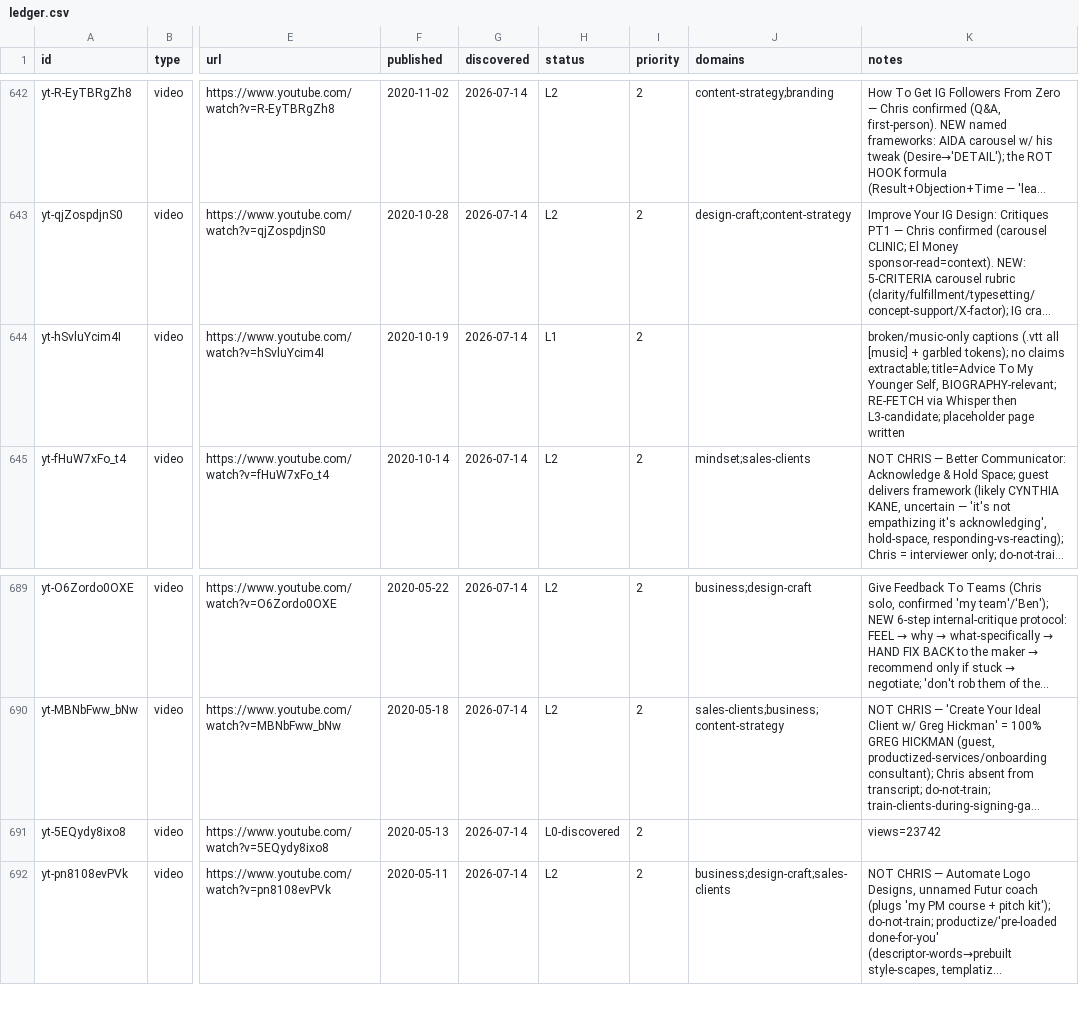
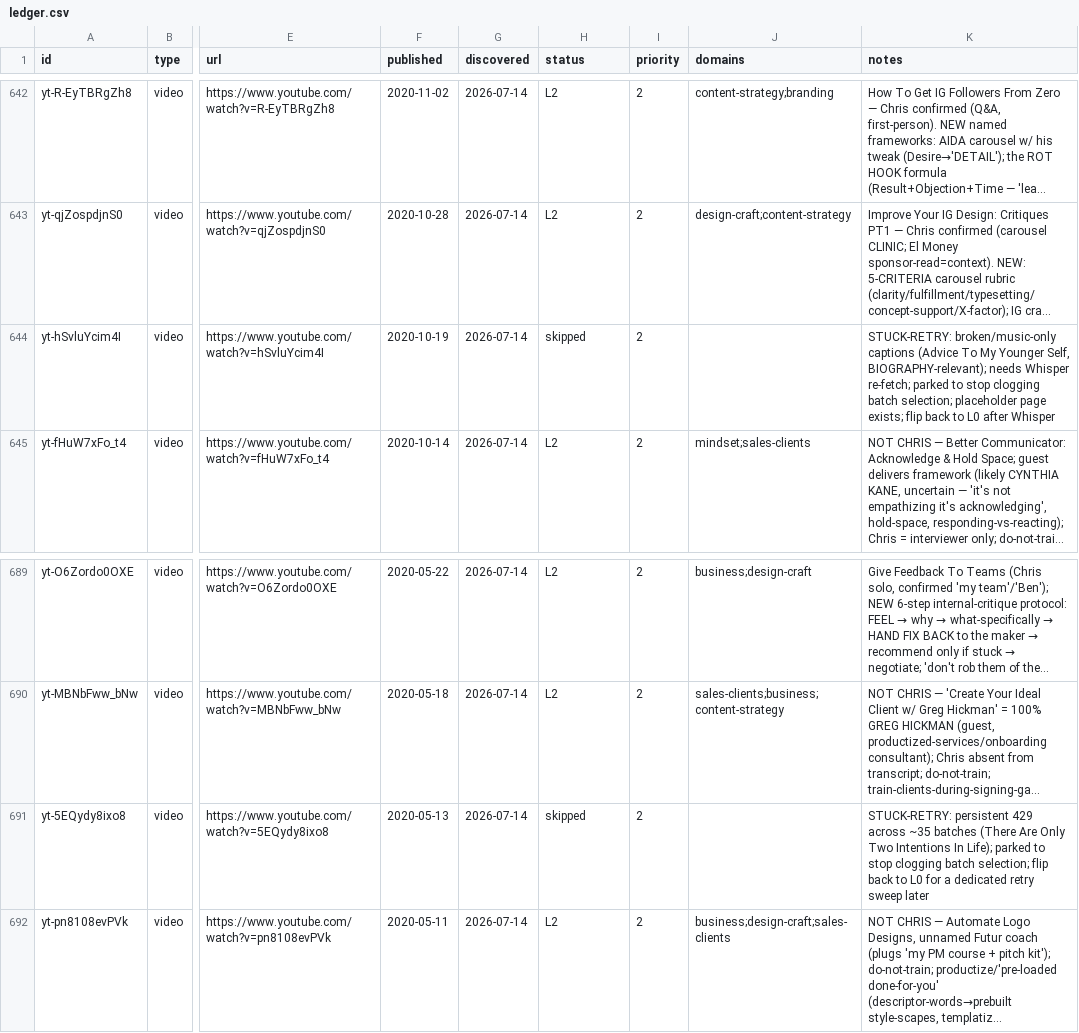
Before and after one commit to claes-work/chris-do-clone, a CSV file: pipeline/ledger.csv, drawn as a sheet; only a part is shown, gaps mark what is left out; long unchanged cells end in …; the diff names each change by its address in the sheet, - before the commit and + after, or states it on an @@ line.

```diff
--- a/pipeline/ledger.csv
+++ b/pipeline/ledger.csv
-H644 (status): L1
+H644 (status): skipped
-K644 (notes): broken/music-only captions (.vtt all [music] + garbled tokens); no claims extractable; title=Advice To My Younger Self, BIOGRAPHY-relevant; RE-FETCH via Whisper then L3-candidate; placeholder page written
+K644 (notes): STUCK-RETRY: broken/music-only captions (Advice To My Younger Self, BIOGRAPHY-relevant); needs Whisper re-fetch; parked to stop clogging batch selection; placeholder page exists; flip back to L0 after Whisper
-H691 (status): L0-discovered
+H691 (status): skipped
-K691 (notes): views=23742
+K691 (notes): STUCK-RETRY: persistent 429 across ~35 batches (There Are Only Two Intentions In Life); parked to stop clogging batch selection; flip back to L0 for a dedicated retry sweep later
```
